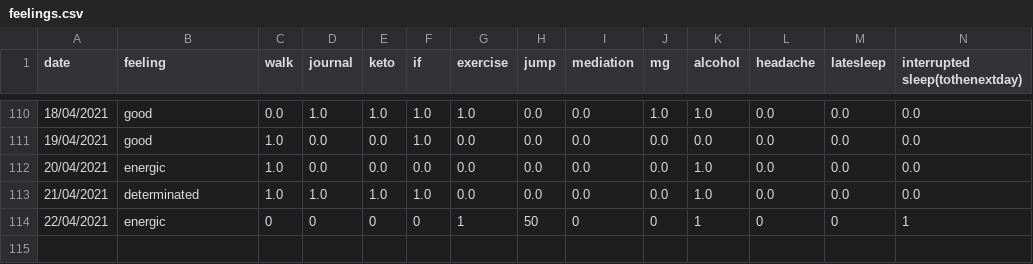
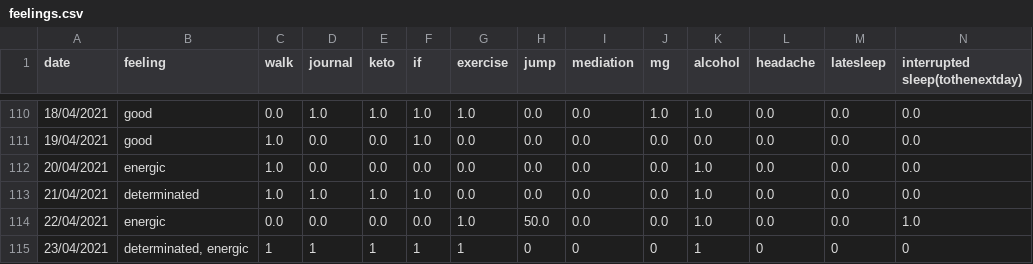
Before and after one commit to Amarilda/KPI, a CSV file: feelings.csv, drawn as a sheet; only a part is shown, gaps mark what is left out.

Commit message:
Update feelings.csv

```diff
--- a/feelings.csv
+++ b/feelings.csv
@@ -113,2 +113,3 @@ date,feeling,walk,journal,keto,if,exercise,jump,mediation,mg,alcohol,headache,la
 21/04/2021,determinated,1.0,1.0,1.0,1.0,0.0,0.0,0.0,0.0,1.0,0.0,0.0,0.0
-22/04/2021,energic,0,0,0,0,1,50,0,0,1,0,0,1
+22/04/2021,energic,0.0,0.0,0.0,0.0,1.0,50.0,0.0,0.0,1.0,0.0,0.0,1.0
+23/04/2021,"determinated, energic",1,1,1,1,1,0,0,0,1,0,0,0
```
